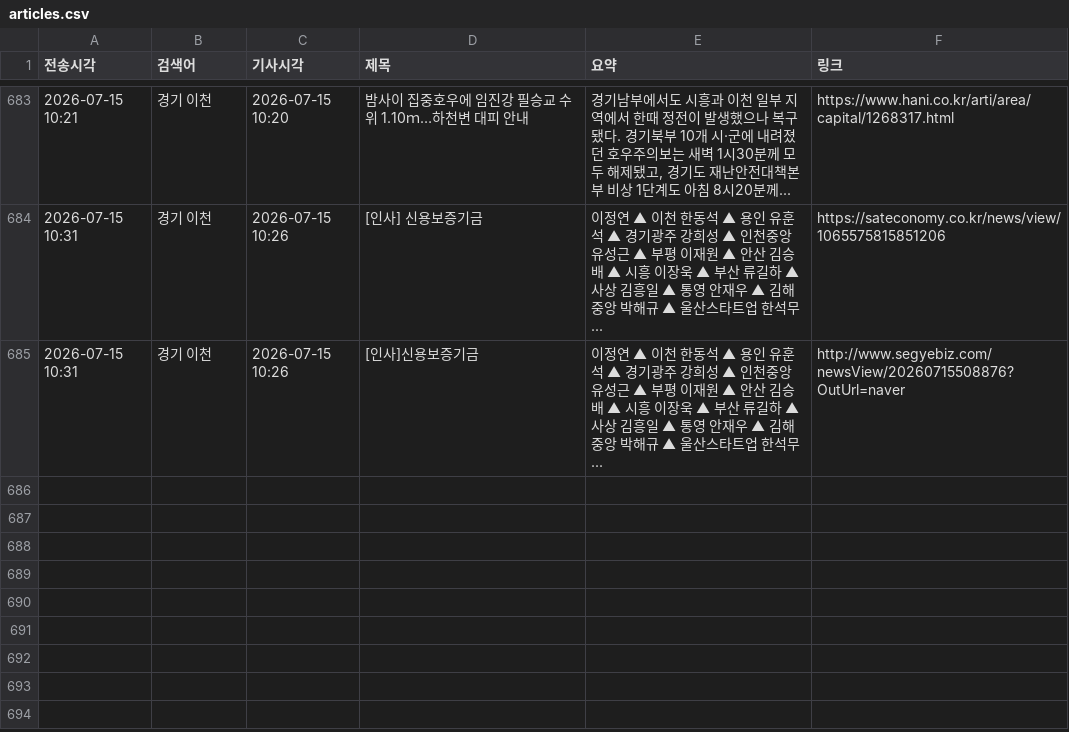
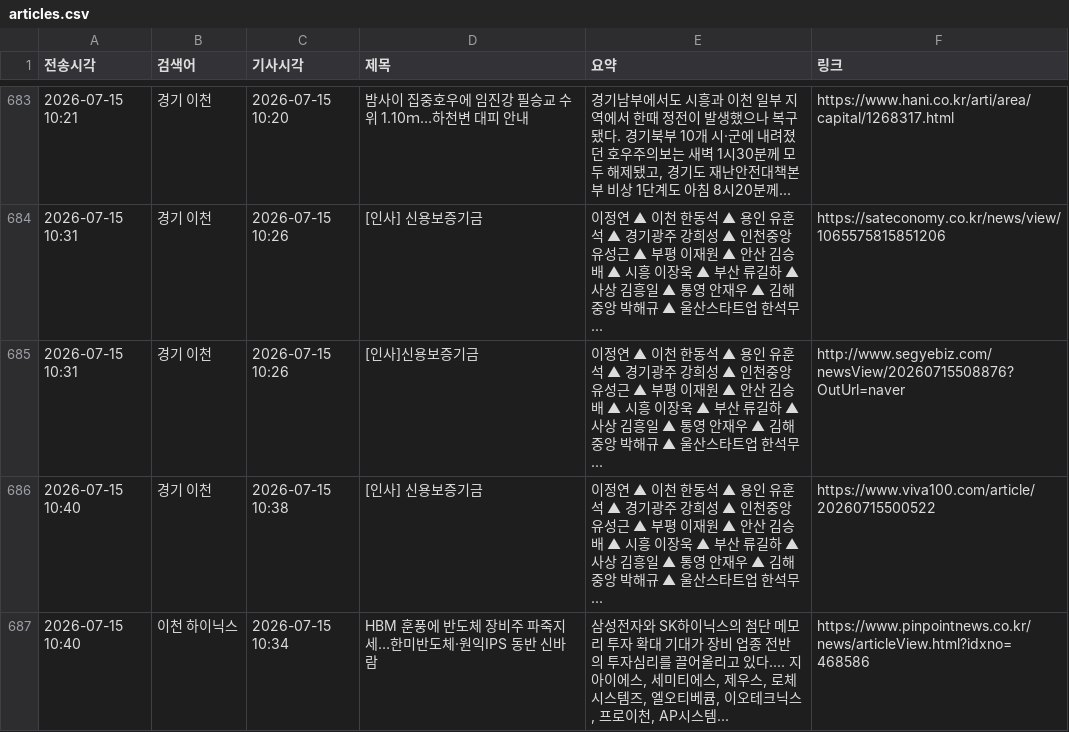
Before and after one commit to linphyca-sys/icheon-news-bot, a CSV file: articles.csv, drawn as a sheet; only a part is shown, gaps mark what is left out; the diff names each change by its address in the sheet, - before the commit and + after, or states it on an @@ line.

```diff
--- a/articles.csv
+++ b/articles.csv
+row 686: 2026-07-15 10:40 | 경기 이천 | 2026-07-15 10:38 | [인사] 신용보증기금 | 이정연 ▲ 이천 한동석 ▲ 용인 유훈석 ▲ 경기광주 강희성 ▲ 인천중앙 유성근 ▲ 부평 이재원 ▲ 안산 김승배 ▲ 시흥 이장욱 ▲ 부산 류길하 ▲ 사상 김흥일 ▲ 통영 안재우 ▲ 김해중앙 박해규 ▲ 울산스타트업 한석무... | https://www.viva100.com/article/20260715500522
+row 687: 2026-07-15 10:40 | 이천 하이닉스 | 2026-07-15 10:34 | HBM 훈풍에 반도체 장비주 파죽지세…한미반도체·원익IPS 동반 신바람 | 삼성전자와 SK하이닉스의 첨단 메모리 투자 확대 기대가 장비 업종 전반의 투자심리를 끌어올리고 있다.... 지아이에스, 세미티에스, 제우스, 로체시스템즈, 엘오티베큠, 이오테크닉스, 프로이천, AP시스템... | https://www.pinpointnews.co.kr/news/articleView.html?idxno=468586
```
Also changed, not shown: 1 other file.
